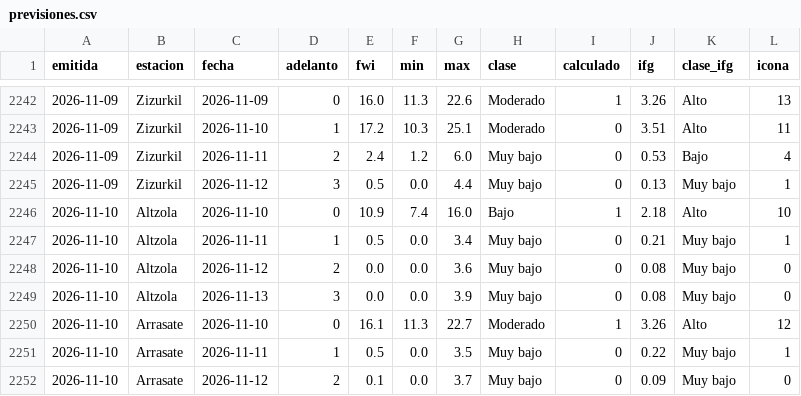
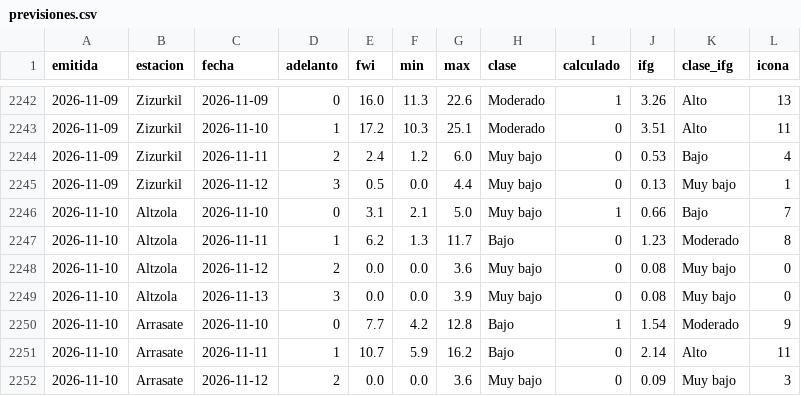
Before and after one commit to irratiamendiak/panel-fwi, a CSV file: datos/previsiones.csv, drawn as a sheet; only a part is shown, gaps mark what is left out; the diff covers the shown part only.

Commit message:
Actualiza datos FWI 2026-11-10

```diff
--- a/datos/previsiones.csv
+++ b/datos/previsiones.csv
@@ -2245,8 +2245,8 @@ emitida,estacion,fecha,adelanto,fwi,min,max,clase,calculado,ifg,clase_ifg,icona
 2026-11-09,Zizurkil,2026-11-12,3,0.5,0.0,4.4,Muy bajo,0,0.13,Muy bajo,1
-2026-11-10,Altzola,2026-11-10,0,10.9,7.4,16.0,Bajo,1,2.18,Alto,10
-2026-11-10,Altzola,2026-11-11,1,0.5,0.0,3.4,Muy bajo,0,0.21,Muy bajo,1
+2026-11-10,Altzola,2026-11-10,0,3.1,2.1,5.0,Muy bajo,1,0.66,Bajo,7
+2026-11-10,Altzola,2026-11-11,1,6.2,1.3,11.7,Bajo,0,1.23,Moderado,8
 2026-11-10,Altzola,2026-11-12,2,0.0,0.0,3.6,Muy bajo,0,0.08,Muy bajo,0
 2026-11-10,Altzola,2026-11-13,3,0.0,0.0,3.9,Muy bajo,0,0.08,Muy bajo,0
-2026-11-10,Arrasate,2026-11-10,0,16.1,11.3,22.7,Moderado,1,3.26,Alto,12
-2026-11-10,Arrasate,2026-11-11,1,0.5,0.0,3.5,Muy bajo,0,0.22,Muy bajo,1
-2026-11-10,Arrasate,2026-11-12,2,0.1,0.0,3.7,Muy bajo,0,0.09,Muy bajo,0
+2026-11-10,Arrasate,2026-11-10,0,7.7,4.2,12.8,Bajo,1,1.54,Moderado,9
+2026-11-10,Arrasate,2026-11-11,1,10.7,5.9,16.2,Bajo,0,2.14,Alto,11
+2026-11-10,Arrasate,2026-11-12,2,0.0,0.0,3.6,Muy bajo,0,0.09,Muy bajo,3
```
Also changed, not shown: 143 edited cells elsewhere in this file, 4 other files.
